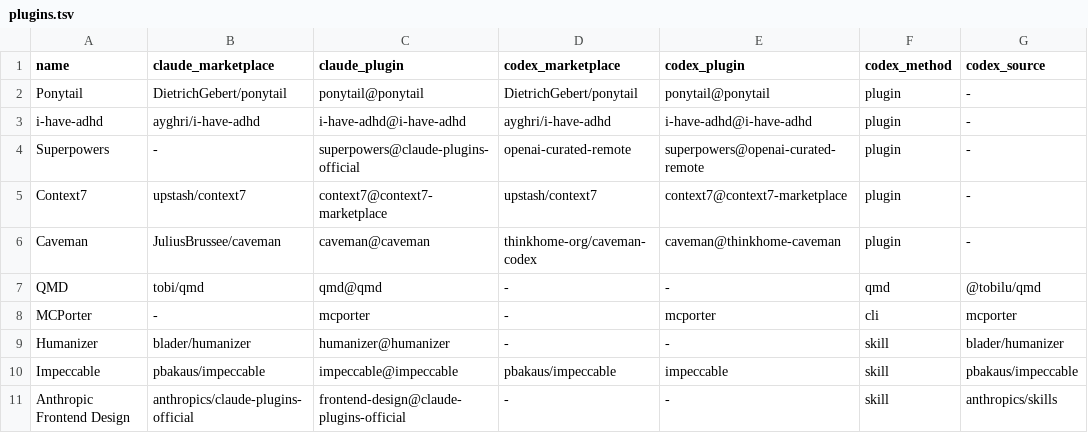
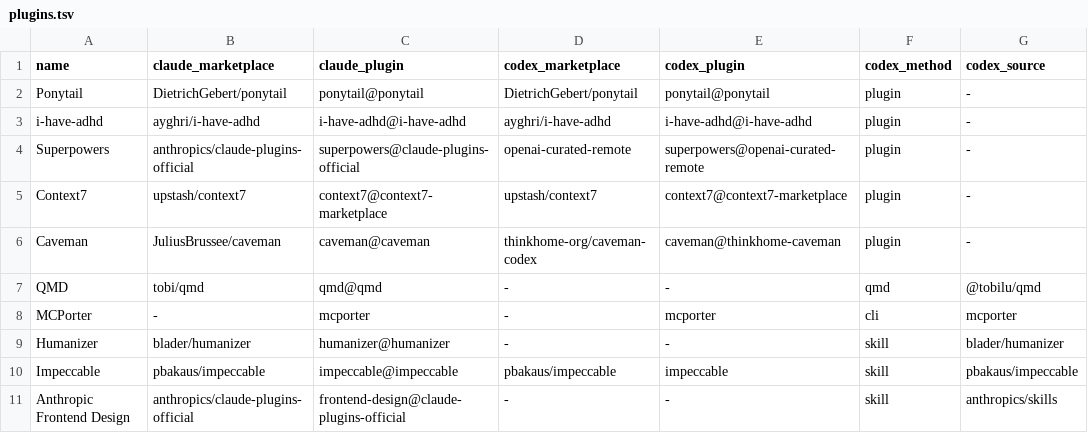
Before and after one commit to FrauJulian/MyAiConfiguration, a TSV file: adapters/plugins.tsv, drawn as a sheet; only a part is shown; the diff names each change by its address in the sheet, - before the commit and + after, or states it on an @@ line.

Commit message:
fix(extensions): add Claude Superpowers marketplace

```diff
--- a/adapters/plugins.tsv
+++ b/adapters/plugins.tsv
-B4 (claude_marketplace): -
+B4 (claude_marketplace): anthropics/claude-plugins-official
```
Also changed, not shown: 1 other file.
